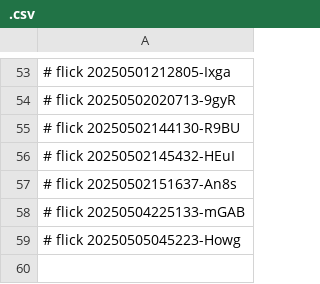
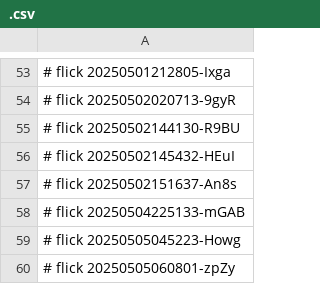
Before and after one commit to abikesa/ubuntu, a CSV file: kitabo/pdfs/.csv, drawn as a sheet; only a part is shown, gaps mark what is left out; the diff names each change by its address in the sheet, - before the commit and + after, or states it on an @@ line.

Commit message:
kitabo/pdfs/.csv

```diff
--- a/kitabo/pdfs/.csv
+++ b/kitabo/pdfs/.csv
+row 60: # flick 20250505060801-zpZy
```
